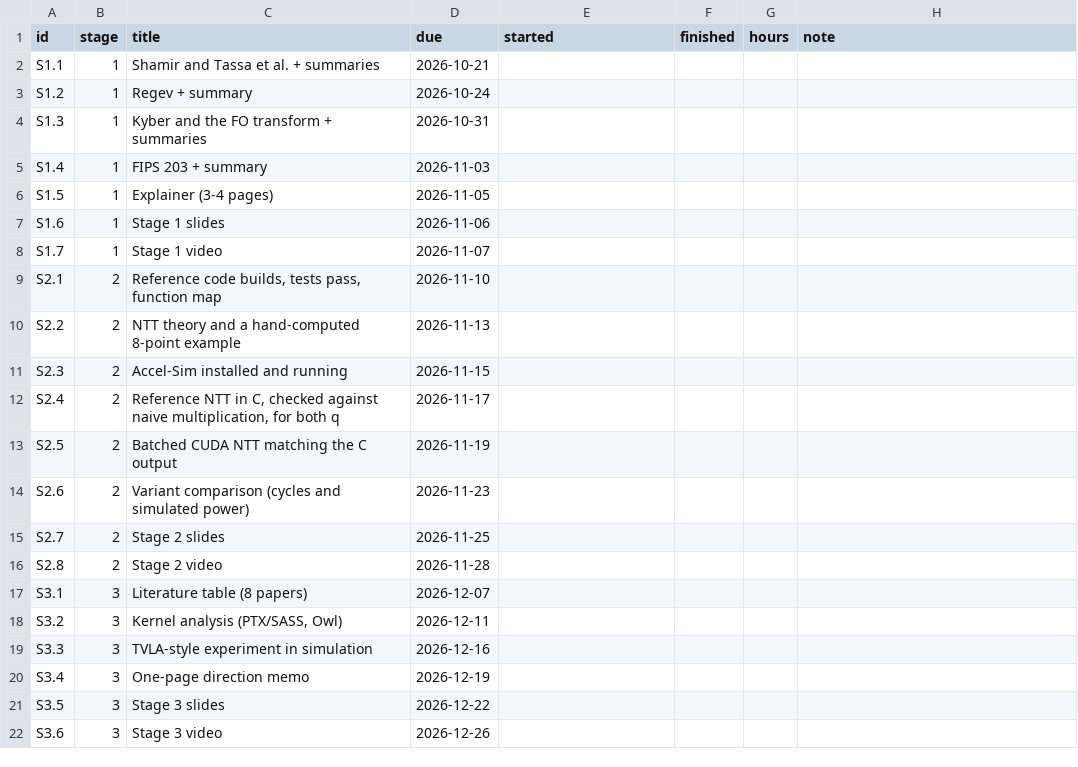
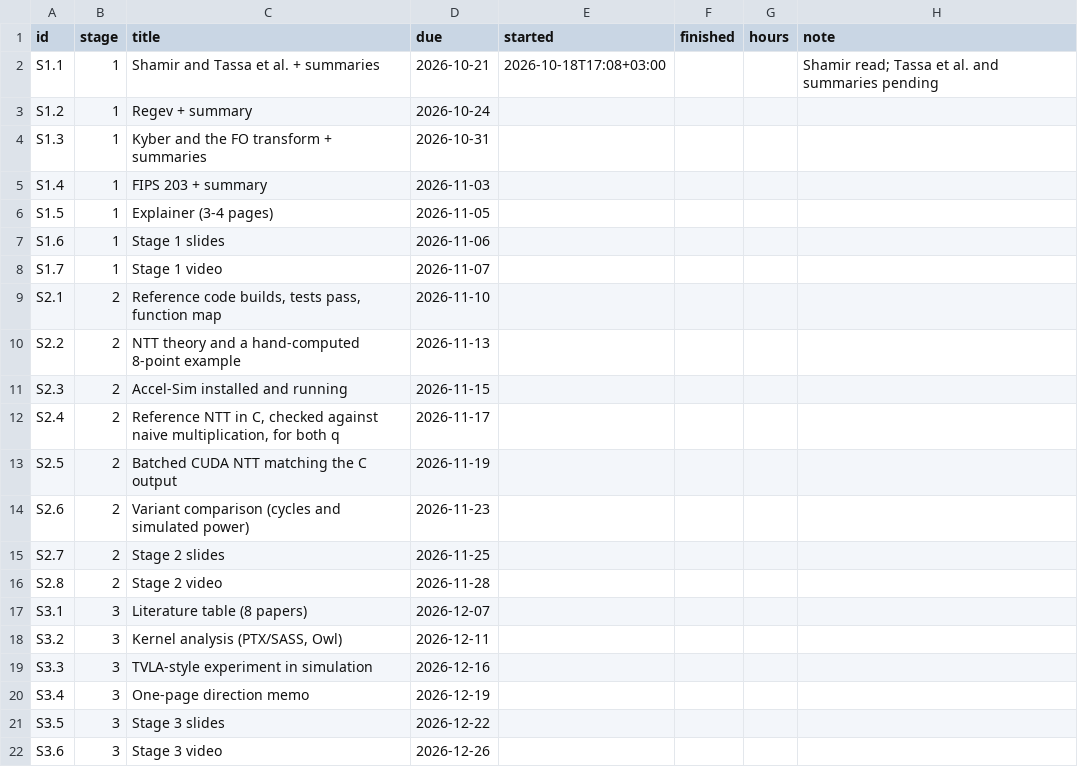
Before and after one commit to BenyHanonove/pqc-gpu-side-channels, a CSV file: tasks/tasks.csv, drawn as a sheet.

```diff
--- a/tasks/tasks.csv
+++ b/tasks/tasks.csv
@@ -1,3 +1,3 @@
 id,stage,title,due,started,finished,hours,note
-S1.1,1,Shamir and Tassa et al. + summaries,2026-10-21,,,,
+S1.1,1,Shamir and Tassa et al. + summaries,2026-10-21,2026-10-18T17:08+03:00,,,Shamir read; Tassa et al. and summaries pending
 S1.2,1,Regev + summary,2026-10-24,,,,
```
Also changed, not shown: 3 other files.
